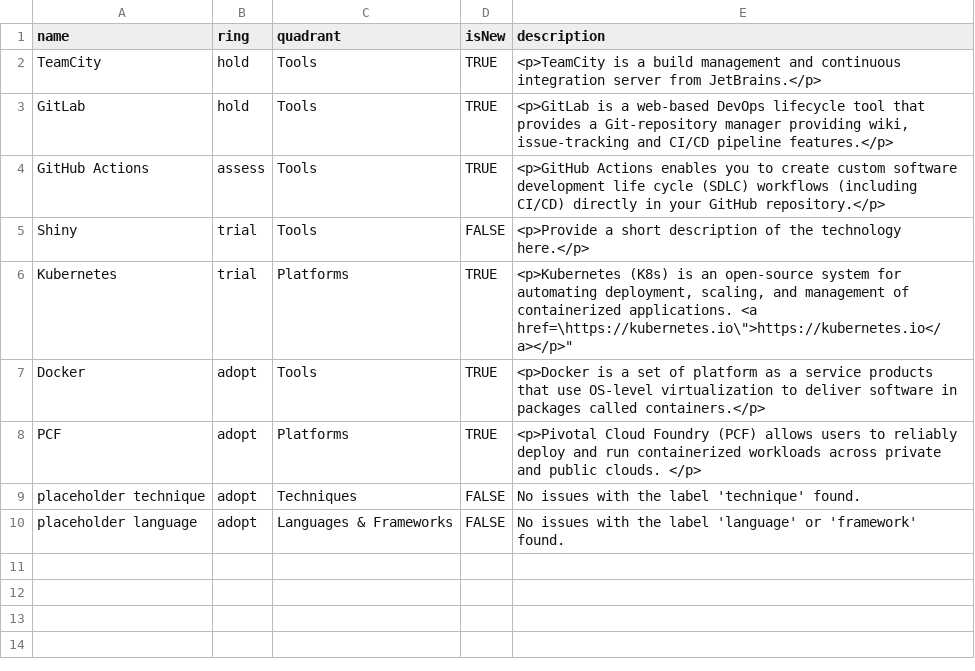
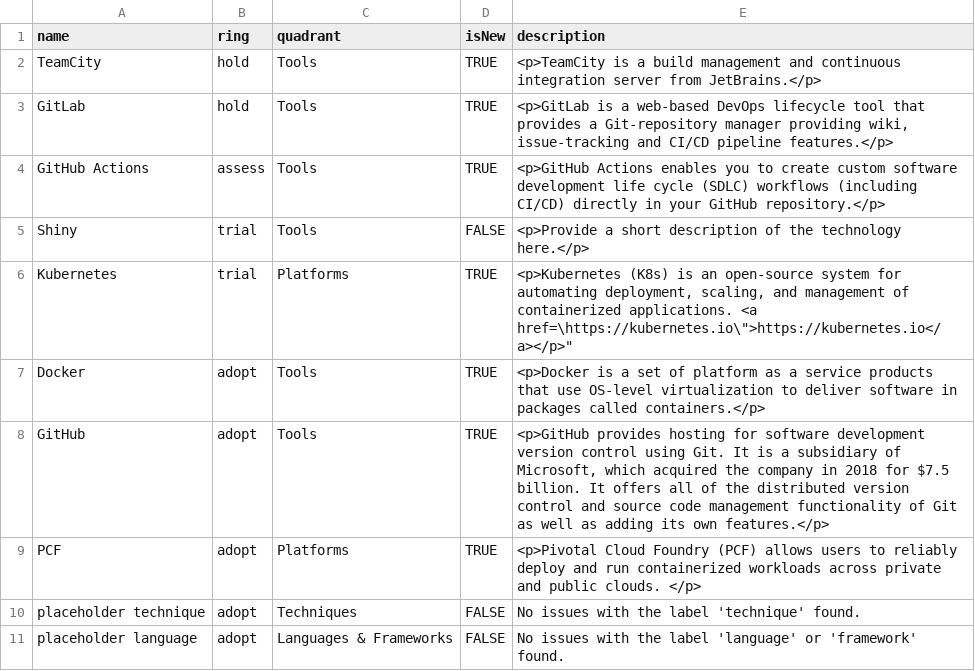
Before and after one commit to timperman/radar, a CSV file: radar.csv, drawn as a sheet; the diff names each change by its address in the sheet, - before the commit and + after, or states it on an @@ line.

```diff
--- a/radar.csv
+++ b/radar.csv
+row 8: GitHub | adopt | Tools | TRUE | <p>GitHub provides hosting for software development version control using Git. It is a subsidiary of Microsoft, which acquired the company in 2018 for $7.5 billion. It offers all of the distributed version control and source code management functionality of Git as well as adding its own features.</p>
```
